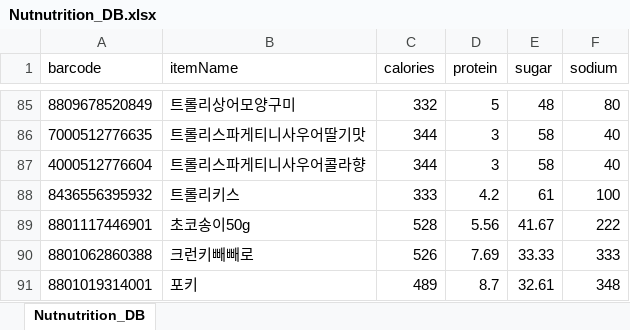
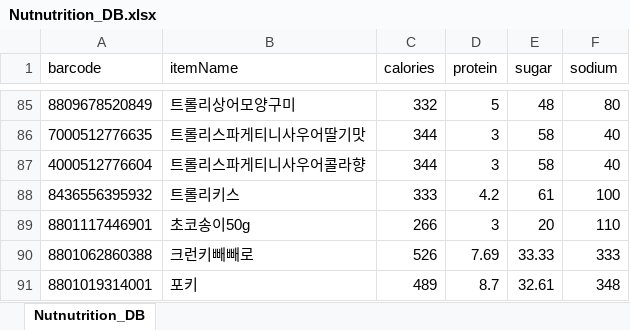
Before and after one commit to HyeerinCho/solution-challenge, an Excel workbook: Nutnutrition_DB.xlsx, sheet Nutnutrition_DB, drawn as a sheet; only a part is shown, gaps mark what is left out; values as stored, in another font and other column widths than the file's, no borders; the diff names each change by its address in the sheet, - before the commit and + after, or states it on an @@ line.

Commit message:
Add files via upload

```diff
--- a/Nutnutrition_DB.xlsx (sheet Nutnutrition_DB)
+++ b/Nutnutrition_DB.xlsx (sheet Nutnutrition_DB)
-C89 (calories): 528
+C89 (calories): 266
-D89 (protein): 5.56
+D89 (protein): 3
-E89 (sugar): 41.67
+E89 (sugar): 20
-F89 (sodium): 222
+F89 (sodium): 110
```
